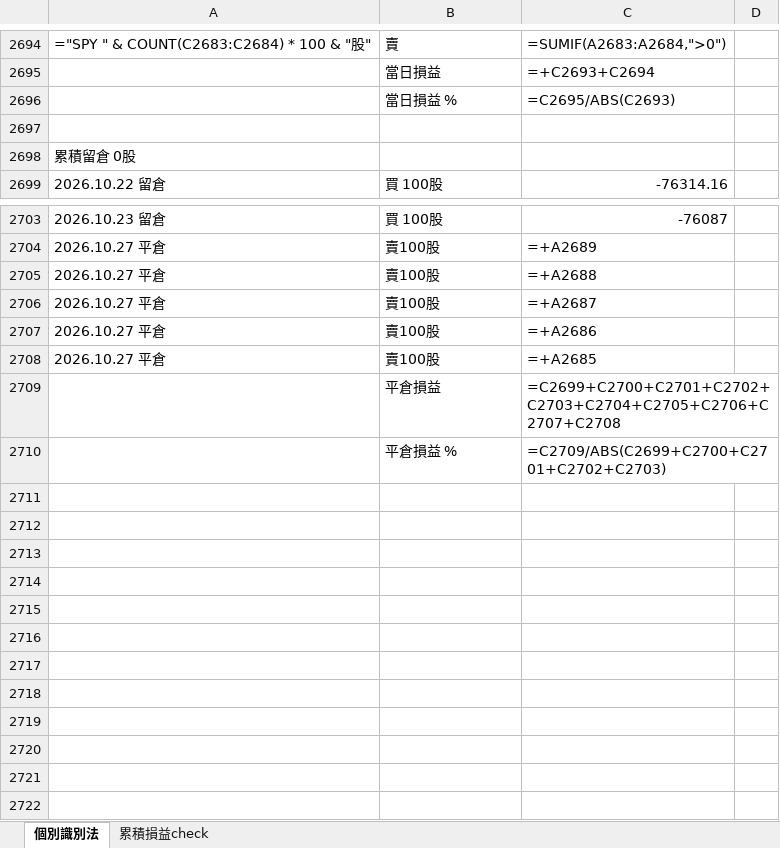
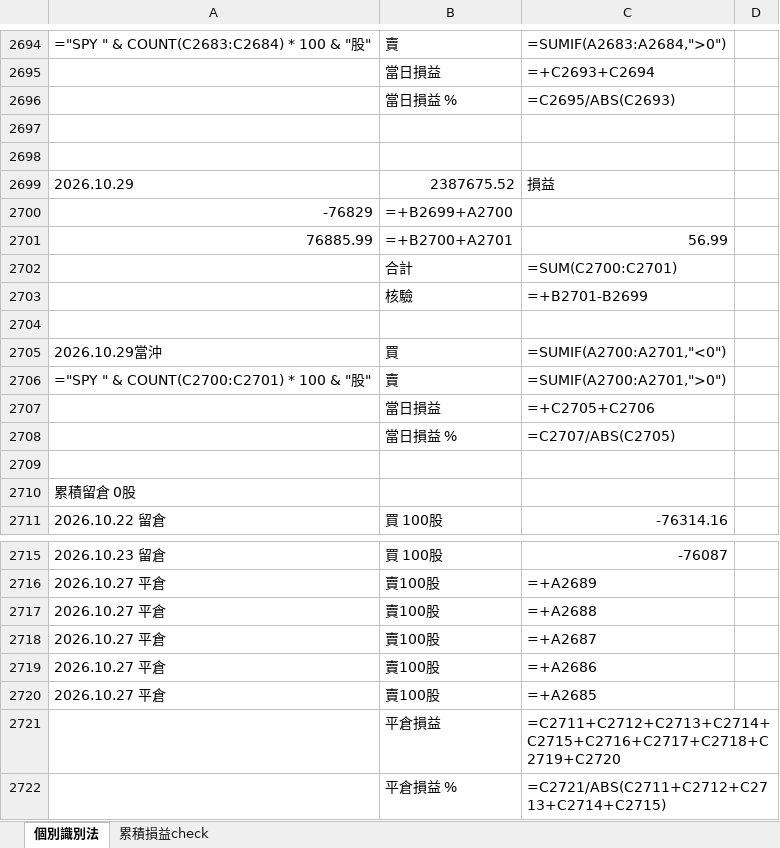
Before and after one commit to shuye1668/SPY-Day-Trade-Review, an Excel workbook: CS交易紀錄.xlsx, sheet 個別識別法, drawn as a sheet; only a part is shown, gaps mark what is left out; values as stored, in another font and other column widths than the file's, no borders; formulas without a stored value are shown as written; addresses are those after the commit; the diff names each change by its address in the sheet, - before the commit and + after, or states it on an @@ line.

```diff
--- a/CS交易紀錄.xlsx (sheet 個別識別法)
+++ b/CS交易紀錄.xlsx (sheet 個別識別法)
+row 2698: (empty)
+row 2699: 2026.10.29 | 2387675.52 | 損益
+row 2700: -76829 | =+B2699+A2700
+row 2701: 76885.99 | =+B2700+A2701 | 56.99
+row 2702:  | 合計 | =SUM(C2700:C2701)
+row 2703:  | 核驗 | =+B2701-B2699
+row 2704: (empty)
+row 2705: 2026.10.29當沖 | 買 | =SUMIF(A2700:A2701,"<0")
+row 2706: ="SPY " & COUNT(C2700:C2701) * 100 & "股" | 賣 | =SUMIF(A2700:A2701,">0")
+row 2707:  | 當日損益 | =+C2705+C2706
+row 2708:  | 當日損益 % | =C2707/ABS(C2705)
+row 2709: (empty)
-C2721: =C2699+C2700+C2701+C2702+C2703+C2704+C2705+C2706+C2707+C2708
+C2721: =C2711+C2712+C2713+C2714+C2715+C2716+C2717+C2718+C2719+C2720
-C2722: =C2709/ABS(C2699+C2700+C2701+C2702+C2703)
+C2722: =C2721/ABS(C2711+C2712+C2713+C2714+C2715)
```
Also changed, not shown: sheet 累積損益check, trades_all.xlsx, 12 other files.
